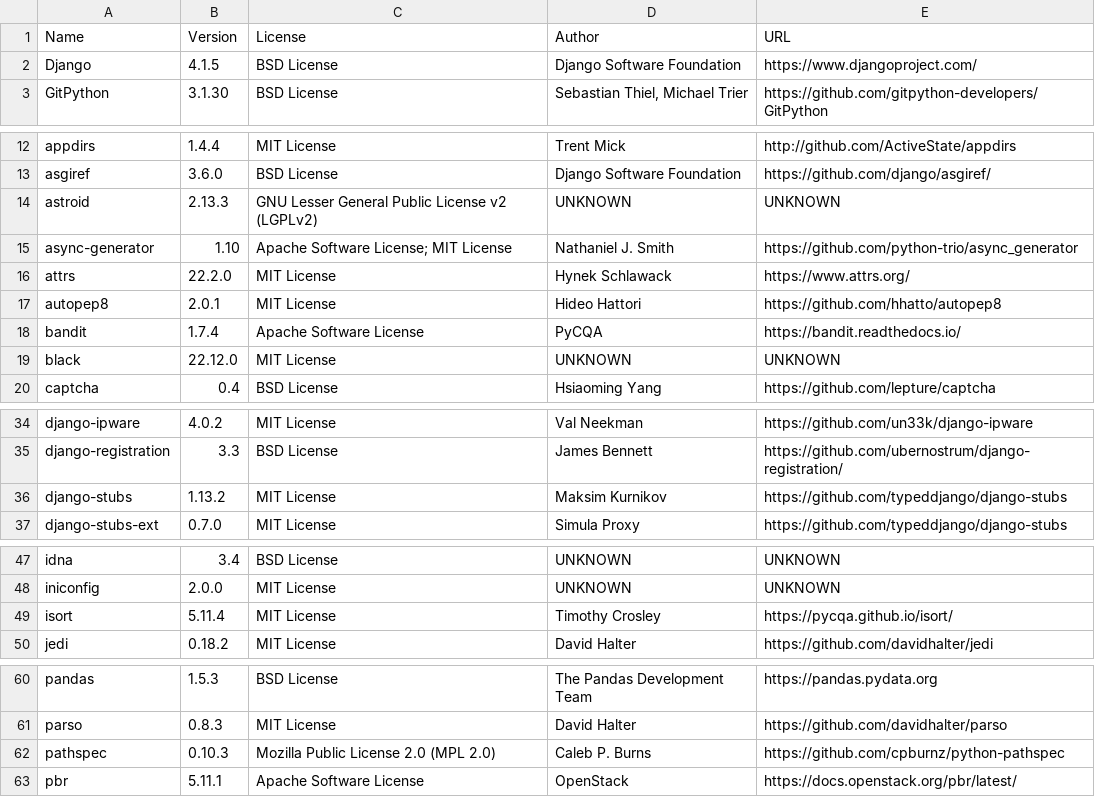
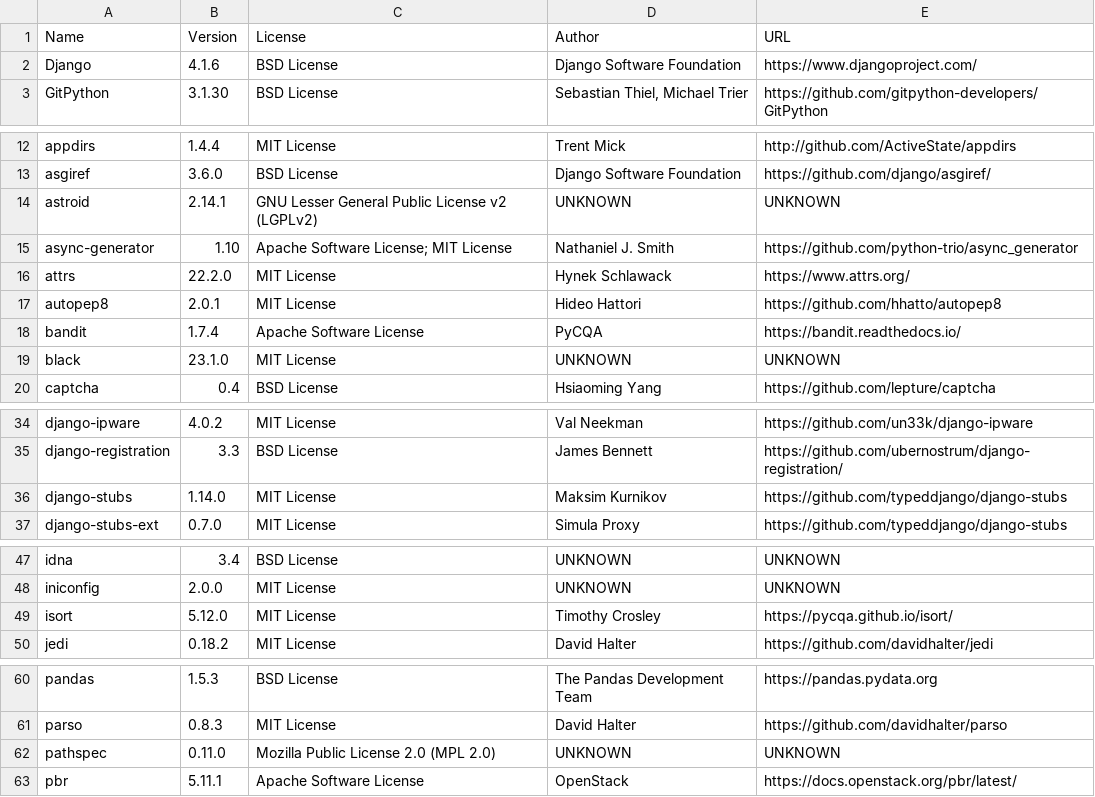
Before and after one commit to djbrown/hbscorez, a CSV file: ATTRIBUTIONS.csv, drawn as a sheet; only a part is shown, gaps mark what is left out; the diff covers the shown part only.

```diff
--- a/ATTRIBUTIONS.csv
+++ b/ATTRIBUTIONS.csv
@@ -1,3 +1,3 @@
 "Name","Version","License","Author","URL"
-"Django","4.1.5","BSD License","Django Software Foundation","https://www.djangoproject.com/"
+"Django","4.1.6","BSD License","Django Software Foundation","https://www.djangoproject.com/"
 "GitPython","3.1.30","BSD License","Sebastian Thiel, Michael Trier","https://github.com/gitpython-developers/GitPython"
@@ -13,3 +13,3 @@
 "asgiref","3.6.0","BSD License","Django Software Foundation","https://github.com/django/asgiref/"
-"astroid","2.13.3","GNU Lesser General Public License v2 (LGPLv2)","UNKNOWN","UNKNOWN"
+"astroid","2.14.1","GNU Lesser General Public License v2 (LGPLv2)","UNKNOWN","UNKNOWN"
 "async-generator","1.10","Apache Software License; MIT License","Nathaniel J. Smith","https://github.com/python-trio/async_generator"
@@ -18,3 +18,3 @@
 "bandit","1.7.4","Apache Software License","PyCQA","https://bandit.readthedocs.io/"
-"black","22.12.0","MIT License","UNKNOWN","UNKNOWN"
+"black","23.1.0","MIT License","UNKNOWN","UNKNOWN"
 "captcha","0.4","BSD License","Hsiaoming Yang","https://github.com/lepture/captcha"
@@ -35,3 +35,3 @@
 "django-registration","3.3","BSD License","James Bennett","https://github.com/ubernostrum/django-registration/"
-"django-stubs","1.13.2","MIT License","Maksim Kurnikov","https://github.com/typeddjango/django-stubs"
+"django-stubs","1.14.0","MIT License","Maksim Kurnikov","https://github.com/typeddjango/django-stubs"
 "django-stubs-ext","0.7.0","MIT License","Simula Proxy","https://github.com/typeddjango/django-stubs"
@@ -48,3 +48,3 @@
 "iniconfig","2.0.0","MIT License","UNKNOWN","UNKNOWN"
-"isort","5.11.4","MIT License","Timothy Crosley","https://pycqa.github.io/isort/"
+"isort","5.12.0","MIT License","Timothy Crosley","https://pycqa.github.io/isort/"
 "jedi","0.18.2","MIT License","David Halter","https://github.com/davidhalter/jedi"
@@ -61,3 +61,3 @@
 "parso","0.8.3","MIT License","David Halter","https://github.com/davidhalter/parso"
-"pathspec","0.10.3","Mozilla Public License 2.0 (MPL 2.0)","Caleb P. Burns","https://github.com/cpburnz/python-pathspec"
+"pathspec","0.11.0","Mozilla Public License 2.0 (MPL 2.0)","UNKNOWN","UNKNOWN"
 "pbr","5.11.1","Apache Software License","OpenStack","https://docs.openstack.org/pbr/latest/"
```
Also changed, not shown: 4 edited cells elsewhere in this file, 1 other file.
